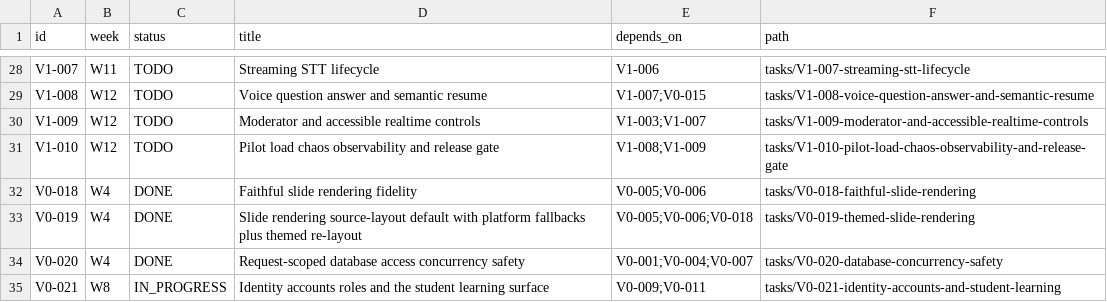
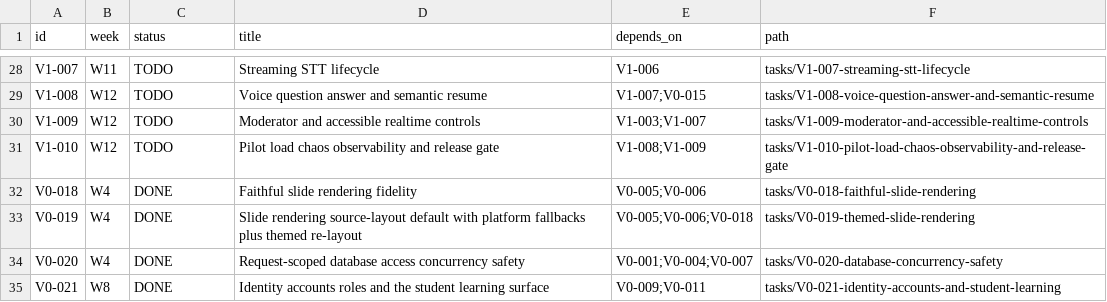
Before and after one commit to dnguyen24498/Mentora, a CSV file: tasks/STATUS_BOARD.csv, drawn as a sheet; only a part is shown, gaps mark what is left out.

Commit message:
docs(tasks): record the V0-021 completion commit and join-capability follow-up

```diff
--- a/tasks/STATUS_BOARD.csv
+++ b/tasks/STATUS_BOARD.csv
@@ -34,2 +34,2 @@ V0-019,W4,DONE,Slide rendering source-layout default with platform fallbacks plu
 V0-020,W4,DONE,Request-scoped database access concurrency safety,V0-001;V0-004;V0-007,tasks/V0-020-database-concurrency-safety
-V0-021,W8,IN_PROGRESS,Identity accounts roles and the student learning surface,V0-009;V0-011,tasks/V0-021-identity-accounts-and-student-learning
+V0-021,W8,DONE,Identity accounts roles and the student learning surface,V0-009;V0-011,tasks/V0-021-identity-accounts-and-student-learning
```
Also changed, not shown: 1 other file.
